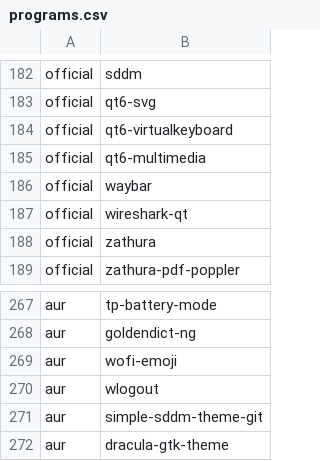
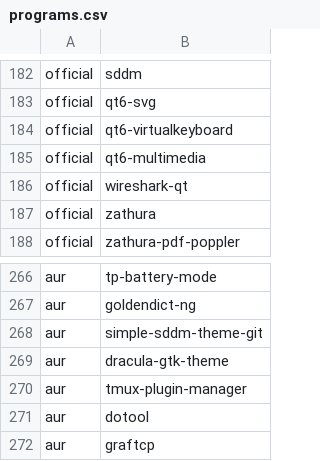
Before and after one commit to ih8d8/archstrap, a CSV file: packages/programs.csv, drawn as a sheet; only a part is shown, gaps mark what is left out; the shorter side is filled out with more unchanged rows; the diff names each change by its address in the sheet, - before the commit and + after, or states it on an @@ line.

Commit message:
delete waybar

```diff
--- a/packages/programs.csv
+++ b/packages/programs.csv
-row 186: official | waybar
-row 269: aur | wofi-emoji
-row 270: aur | wlogout
```
